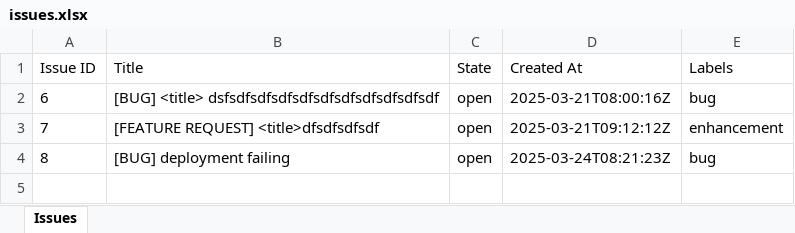
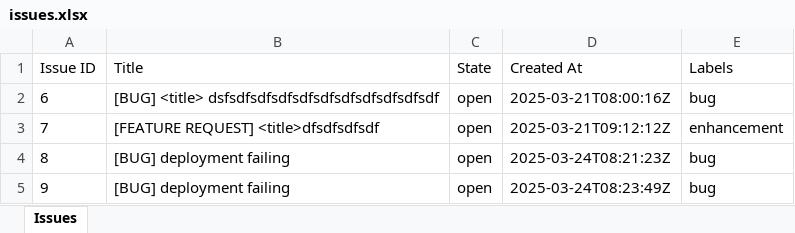
Before and after one commit to vkumaragrawal/Java-sample, an Excel workbook: issues.xlsx, sheet Issues, drawn as a sheet; values as stored, in another font and other column widths than the file's, no borders; the diff names each change by its address in the sheet, - before the commit and + after, or states it on an @@ line.

```diff
--- a/issues.xlsx (sheet Issues)
+++ b/issues.xlsx (sheet Issues)
+row 5: 9 | [BUG] deployment failing | open | 2025-03-24T08:23:49Z | bug
```
